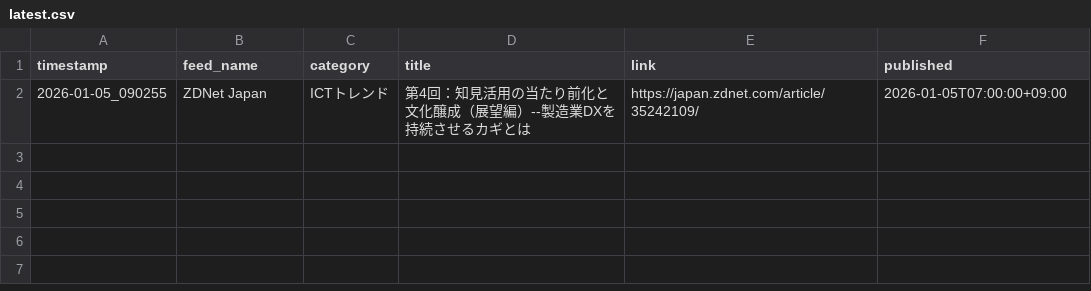
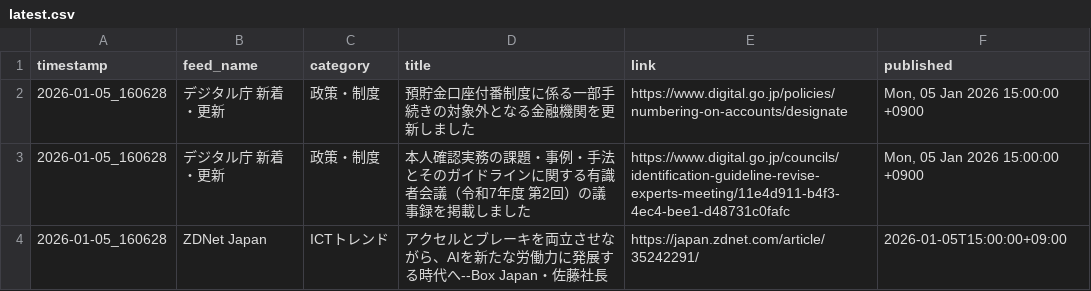
Before and after one commit to Keita50/rss_monitor, a CSV file: data/latest.csv, drawn as a sheet.

```diff
--- a/data/latest.csv
+++ b/data/latest.csv
@@ -1,2 +1,4 @@
 timestamp,feed_name,category,title,link,published
-2026-01-05_090255,ZDNet Japan,ICTトレンド,第4回：知見活用の当たり前化と文化醸成（展望編）--製造業DXを持続させるカギとは,https://japan.zdnet.com/article/35242109/,2026-01-05T07:00:00+09:00
+2026-01-05_160628,デジタル庁 新着・更新,政策・制度,預貯金口座付番制度に係る一部手続きの対象外となる金融機関を更新しました,https://www.digital.go.jp/policies/numbering-on-accounts/designate,"Mon, 05 Jan 2026 15:00:00 +0900"
+2026-01-05_160628,デジタル庁 新着・更新,政策・制度,本人確認実務の課題・事例・手法とそのガイドラインに関する有識者会議（令和7年度 第2回）の議事録を掲載しました,https://www.digital.go.jp/councils/identification-guideline-revise-experts-meeting/11e4d911-b4f3-4ec4-bee1-d48731c0fafc,"Mon, 05 Jan 2026 15:00:00 +0900"
+2026-01-05_160628,ZDNet Japan,ICTトレンド,アクセルとブレーキを両立させながら、AIを新たな労働力に発展する時代へ--Box Japan・佐藤社長,https://japan.zdnet.com/article/35242291/,2026-01-05T15:00:00+09:00
```
Also changed, not shown: 2 other files.
